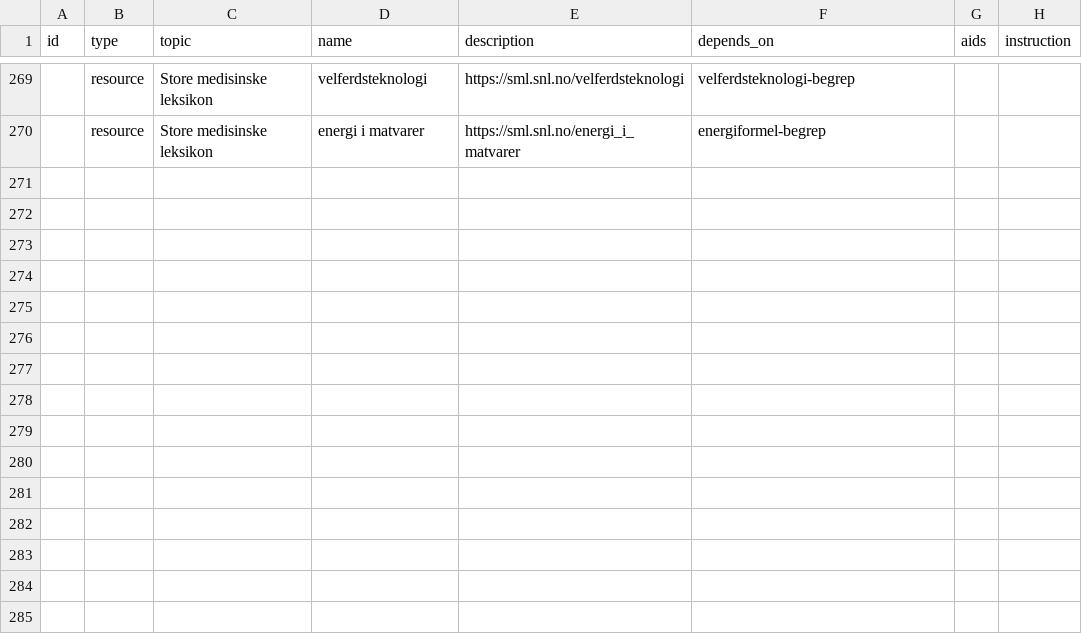
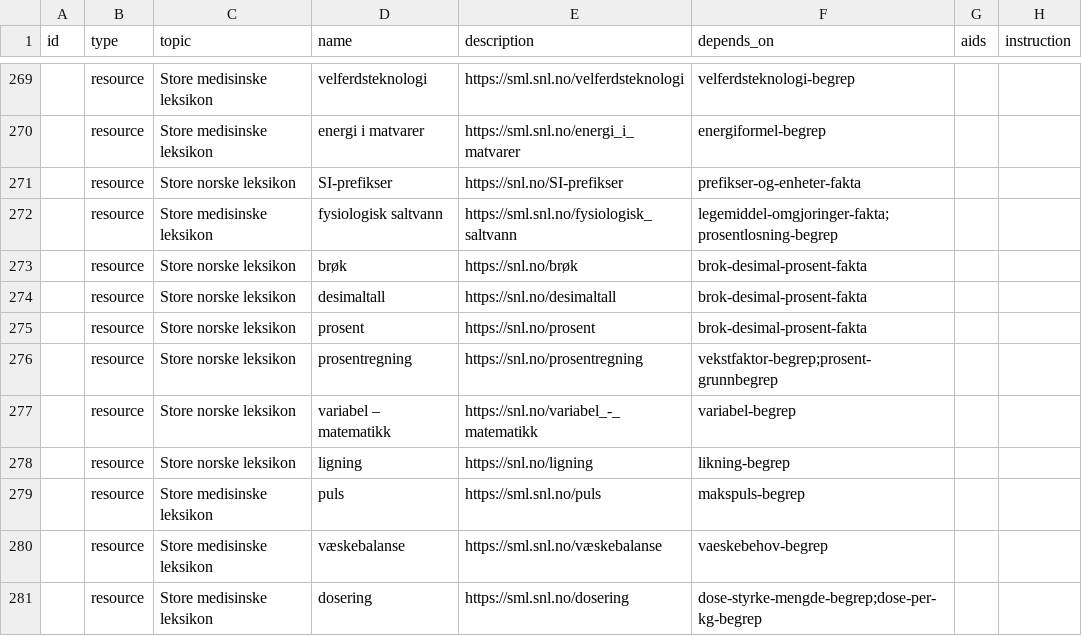
Before and after one commit to vidarsko/website_aiskilltrees_com, a CSV file: trees/no-vgs-matte-1py-hs/tree.csv, drawn as a sheet; only a part is shown, gaps mark what is left out; the diff covers the shown part only; the diff names each change by its address in the sheet, - before the commit and + after, or states it on an @@ line.

```diff
--- a/trees/no-vgs-matte-1py-hs/tree.csv
+++ b/trees/no-vgs-matte-1py-hs/tree.csv
+row 271:  | resource | Store norske leksikon | SI-prefikser | https://snl.no/SI-prefikser | prefikser-og-enheter-fakta
+row 272:  | resource | Store medisinske leksikon | fysiologisk saltvann | https://sml.snl.no/fysiologisk_saltvann | legemiddel-omgjoringer-fakta;prosentlosning-begrep
+row 273:  | resource | Store norske leksikon | brøk | https://snl.no/brøk | brok-desimal-prosent-fakta
+row 274:  | resource | Store norske leksikon | desimaltall | https://snl.no/desimaltall | brok-desimal-prosent-fakta
+row 275:  | resource | Store norske leksikon | prosent | https://snl.no/prosent | brok-desimal-prosent-fakta
+row 276:  | resource | Store norske leksikon | prosentregning | https://snl.no/prosentregning | vekstfaktor-begrep;prosent-grunnbegrep
+row 277:  | resource | Store norske leksikon | variabel – matematikk | https://snl.no/variabel_-_matematikk | variabel-begrep
+row 278:  | resource | Store norske leksikon | ligning | https://snl.no/ligning | likning-begrep
+row 279:  | resource | Store medisinske leksikon | puls | https://sml.snl.no/puls | makspuls-begrep
+row 280:  | resource | Store medisinske leksikon | væskebalanse | https://sml.snl.no/væskebalanse | vaeskebehov-begrep
+row 281:  | resource | Store medisinske leksikon | dosering | https://sml.snl.no/dosering | dose-styrke-mengde-begrep;dose-per-kg-begrep
```
Also changed, not shown: 11 added rows and 6 edited cells elsewhere in this file, trees/no-vgs-matte-1py-dt/tree.csv, trees/no-vgs-matte-1py-el/tree.csv, 40 other files.
